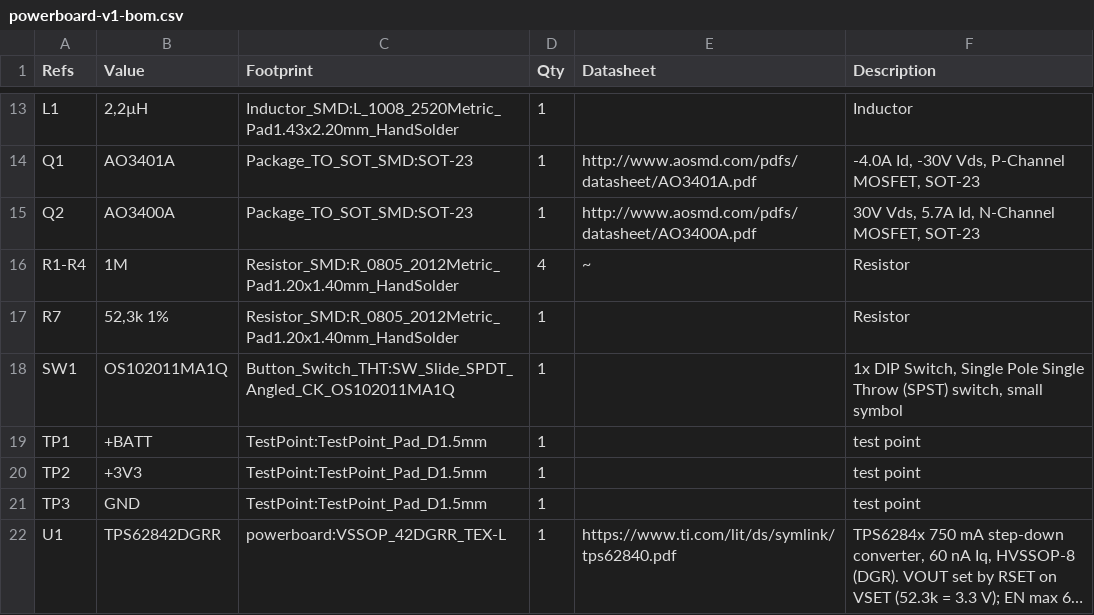
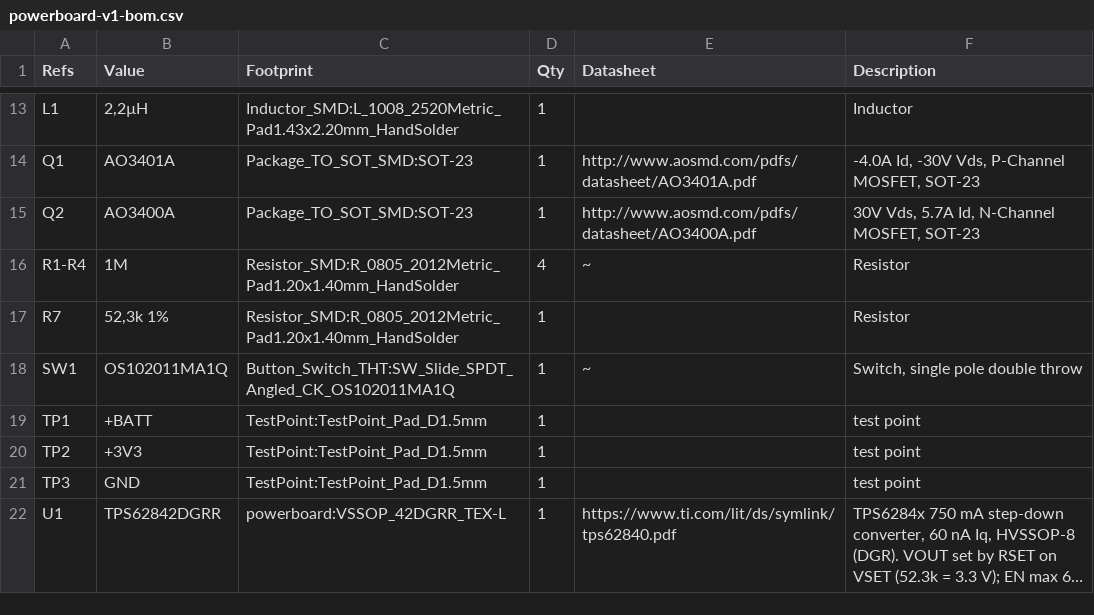
Before and after one commit to blurbler2/powerboard, a CSV file: powerboard-hw/powerboard-v1/bom/powerboard-v1-bom.csv, drawn as a sheet; only a part is shown, gaps mark what is left out; long unchanged cells end in ….

```diff
--- a/powerboard-hw/powerboard-v1/bom/powerboard-v1-bom.csv
+++ b/powerboard-hw/powerboard-v1/bom/powerboard-v1-bom.csv
@@ -17,3 +17,3 @@
 "R7","52,3k 1%","Resistor_SMD:R_0805_2012Metric_Pad1.20x1.40mm_HandSolder","1","","Resistor"
-"SW1","OS102011MA1Q","Button_Switch_THT:SW_Slide_SPDT_Angled_CK_OS102011MA1Q","1","","1x DIP Switch, Single Pole Single Throw (SPST) switch, small symbol"
+"SW1","OS102011MA1Q","Button_Switch_THT:SW_Slide_SPDT_Angled_CK_OS102011MA1Q","1","~","Switch, single pole double throw"
 "TP1","+BATT","TestPoint:TestPoint_Pad_D1.5mm","1","","test point"
```
Also changed, not shown: 24 other files.
